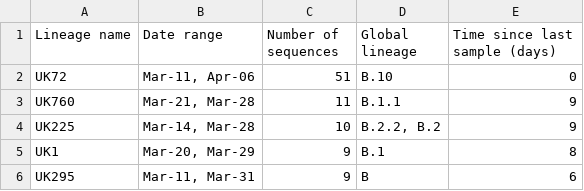
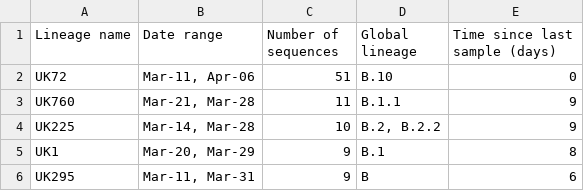
Before and after one commit to COG-UK/phylo-reports, a TSV file: UK_full_report/adm1_reports/Northern_Ireland/summary_files/lineage_summary.tsv, drawn as a sheet.

```diff
--- a/UK_full_report/adm1_reports/Northern_Ireland/summary_files/lineage_summary.tsv
+++ b/UK_full_report/adm1_reports/Northern_Ireland/summary_files/lineage_summary.tsv
@@ -3,3 +3,3 @@ UK72	Mar-11, Apr-06	51	B.10	0
 UK760	Mar-21, Mar-28	11	B.1.1	9
-UK225	Mar-14, Mar-28	10	B.2.2, B.2	9
+UK225	Mar-14, Mar-28	10	B.2, B.2.2	9
 UK1	Mar-20, Mar-29	9	B.1	8
```
Also changed, not shown: UK_full_report/adm1_reports/England/summary_files/lineage_summary.tsv, UK_full_report/adm1_reports/Scotland/summary_files/lineage_summary.tsv, 21 other files.
